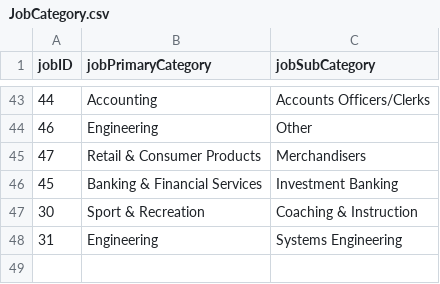
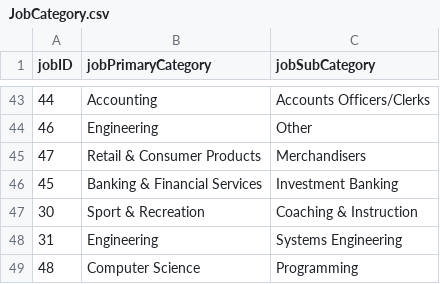
Before and after one commit to namyngu/JobSeekingSystem, a CSV file: JobCategory.csv, drawn as a sheet; only a part is shown, gaps mark what is left out.

```diff
--- a/JobCategory.csv
+++ b/JobCategory.csv
@@ -48 +48,2 @@ jobID,jobPrimaryCategory,jobSubCategory
 31,Engineering,Systems Engineering
+48,Computer Science,Programming
```
Also changed, not shown: JobList.csv, JobSkills.csv, 3 other files.
